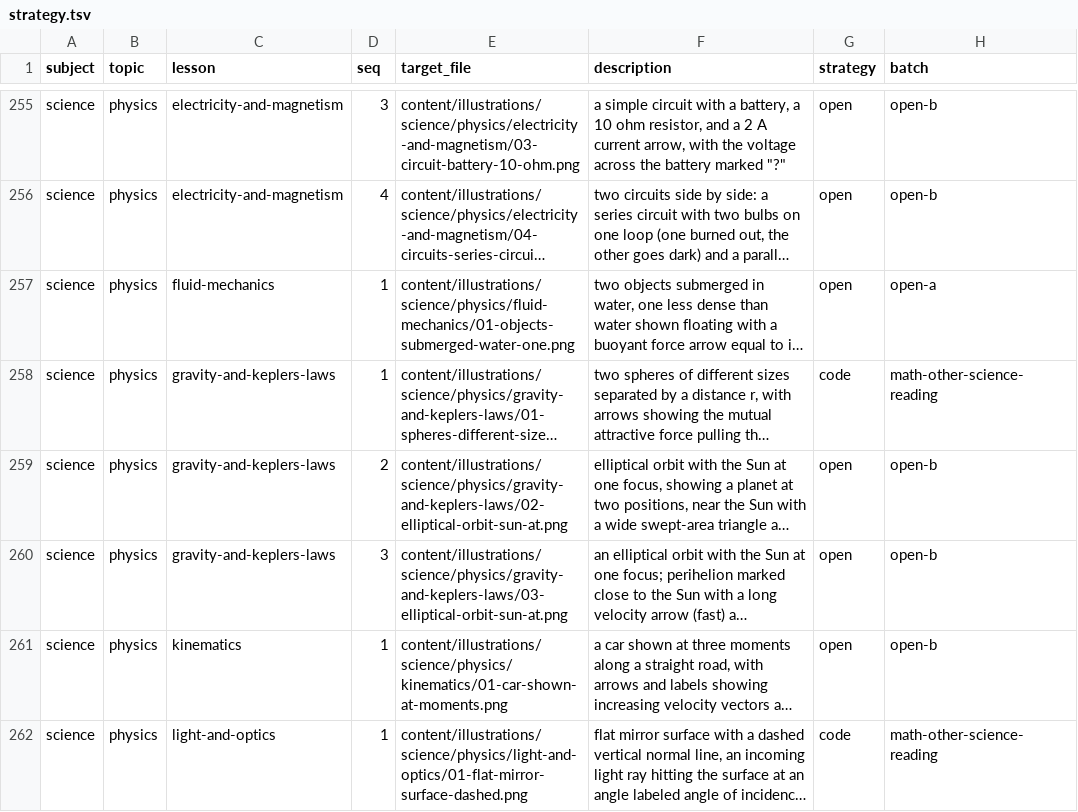
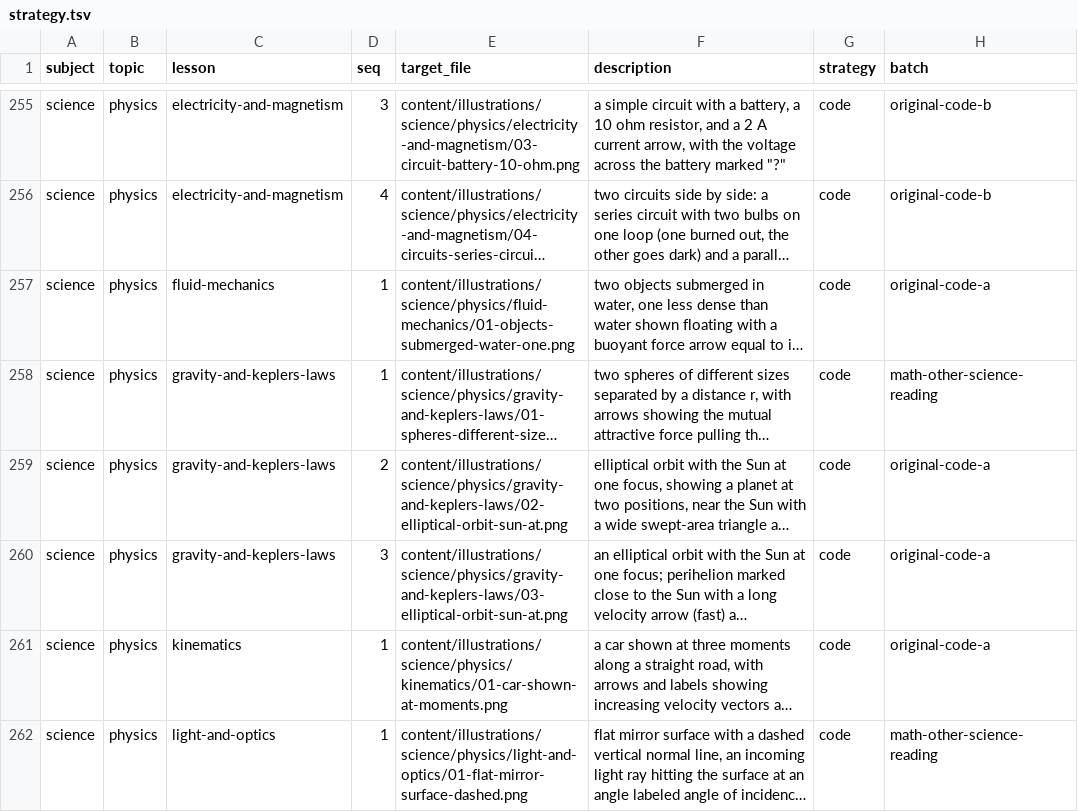
Before and after one commit to Aedwon/Pantas, a TSV file: docs/content/illustrations/strategy.tsv, drawn as a sheet; only a part is shown, gaps mark what is left out; long unchanged cells end in …; the diff covers the shown part only; the diff names each change by its address in the sheet, - before the commit and + after, or states it on an @@ line.

Commit message:
chore(content): revise lesson illustration strategy contract
Update the frozen lesson illustration strategy, audit totals, known figure kinds, and focused contract tests for the approved 241/4/23/8/3 split.

```diff
--- a/docs/content/illustrations/strategy.tsv
+++ b/docs/content/illustrations/strategy.tsv
-G255:G257 (strategy): open
+G255:G257 (strategy): code
-H255:H256 (batch): open-b
+H255:H256 (batch): original-code-b
-H257 (batch): open-a
+H257 (batch): original-code-a
-G259:G261 (strategy): open
+G259:G261 (strategy): code
-H259:H261 (batch): open-b
+H259:H261 (batch): original-code-a
```
Also changed, not shown: 92 edited cells elsewhere in this file, 3 other files.
